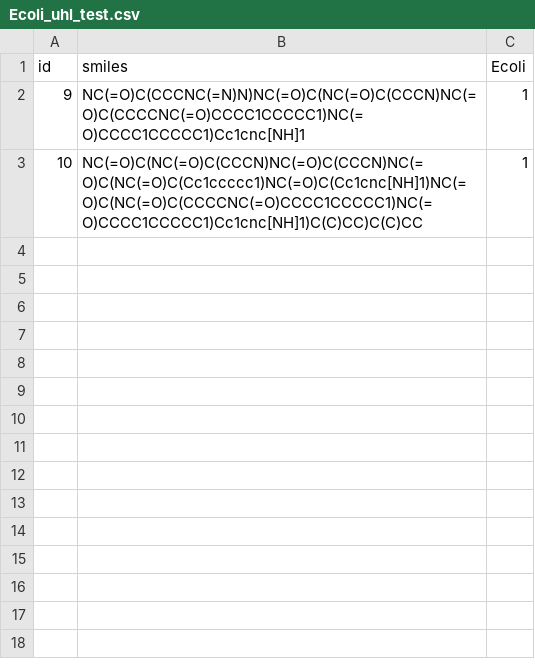
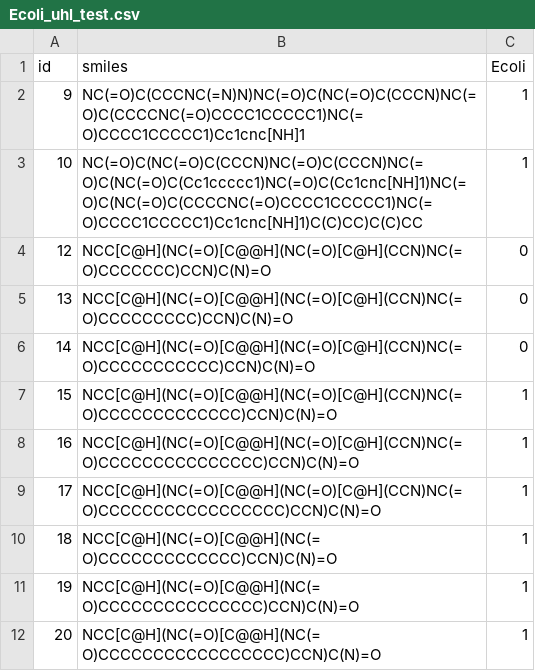
Before and after one commit to mersalas/ecosa, a CSV file: dataset/Ecoli_uhl_test.csv, drawn as a sheet.

```diff
--- a/dataset/Ecoli_uhl_test.csv
+++ b/dataset/Ecoli_uhl_test.csv
@@ -3 +3,10 @@ id,smiles,Ecoli
 10,NC(=O)C(NC(=O)C(CCCN)NC(=O)C(CCCN)NC(=O)C(NC(=O)C(Cc1ccccc1)NC(=O)C(Cc1cnc[NH]1)NC(=O)C(NC(=O)C(CCCCNC(=O)CCCC1CCCCC1)NC(=O)CCCC1CCCCC1)Cc1cnc[NH]1)C(C)CC)C(C)CC,1
+12,NCC[C@H](NC(=O)[C@@H](NC(=O)[C@H](CCN)NC(=O)CCCCCCC)CCN)C(N)=O,0
+13,NCC[C@H](NC(=O)[C@@H](NC(=O)[C@H](CCN)NC(=O)CCCCCCCCC)CCN)C(N)=O,0
+14,NCC[C@H](NC(=O)[C@@H](NC(=O)[C@H](CCN)NC(=O)CCCCCCCCCCC)CCN)C(N)=O,0
+15,NCC[C@H](NC(=O)[C@@H](NC(=O)[C@H](CCN)NC(=O)CCCCCCCCCCCCC)CCN)C(N)=O,1
+16,NCC[C@H](NC(=O)[C@@H](NC(=O)[C@H](CCN)NC(=O)CCCCCCCCCCCCCCC)CCN)C(N)=O,1
+17,NCC[C@H](NC(=O)[C@@H](NC(=O)[C@H](CCN)NC(=O)CCCCCCCCCCCCCCCCC)CCN)C(N)=O,1
+18,NCC[C@H](NC(=O)[C@@H](NC(=O)CCCCCCCCCCCCC)CCN)C(N)=O,1
+19,NCC[C@H](NC(=O)[C@@H](NC(=O)CCCCCCCCCCCCCCC)CCN)C(N)=O,1
+20,NCC[C@H](NC(=O)[C@@H](NC(=O)CCCCCCCCCCCCCCCCC)CCN)C(N)=O,1
```
Also changed, not shown: dataset/Saureus_uhl_test.csv.
